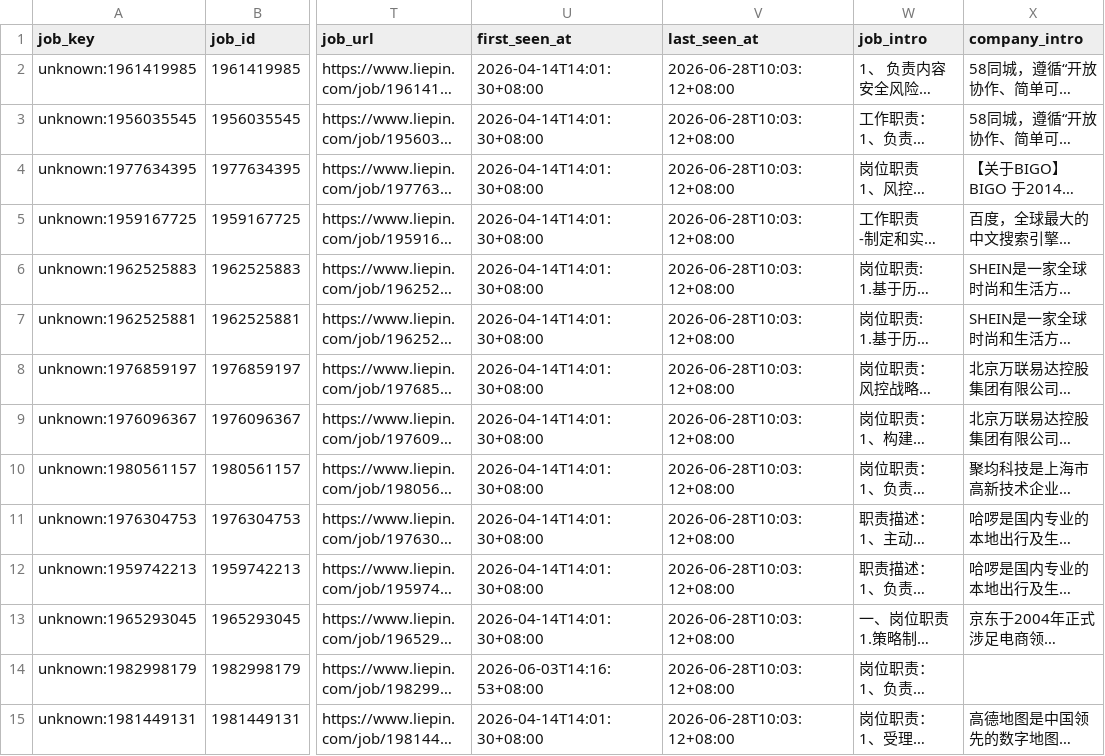
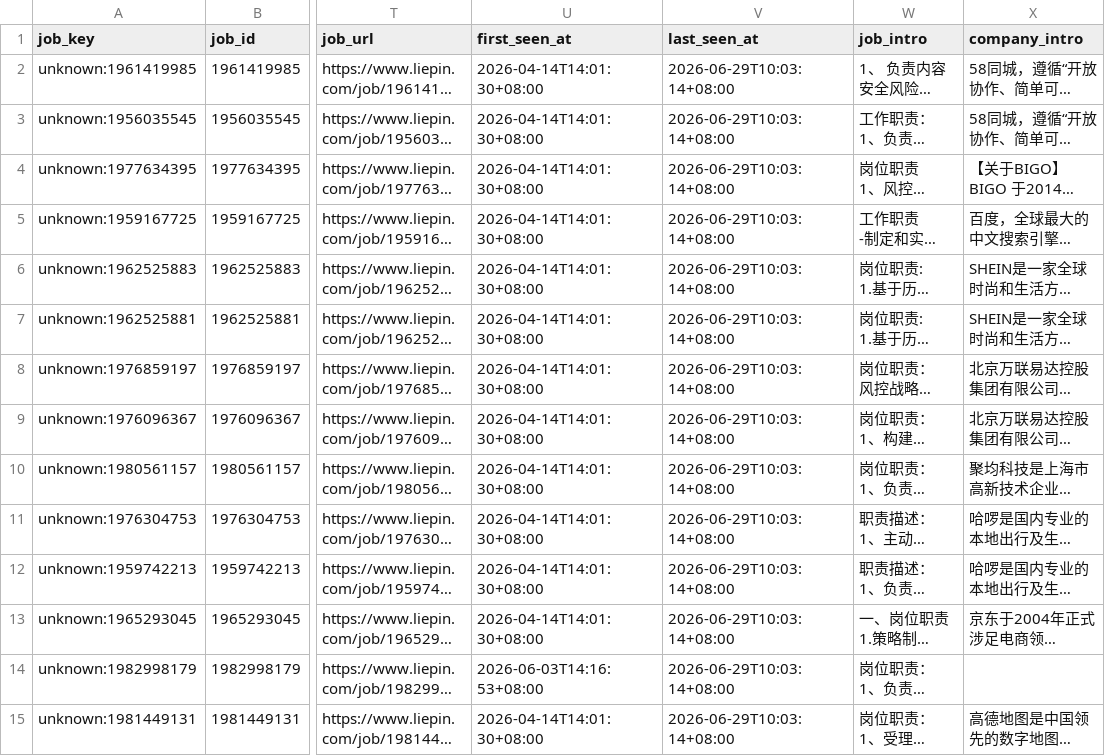
Before and after one commit to chffhc/liepin-job-board, a CSV file: liepin_output/liepin_snapshot_latest.csv, drawn as a sheet; only a part is shown, gaps mark what is left out; long unchanged cells end in …; the diff covers the shown part only; the diff names each change by its address in the sheet, - before the commit and + after, or states it on an @@ line.

```diff
--- a/liepin_output/liepin_snapshot_latest.csv
+++ b/liepin_output/liepin_snapshot_latest.csv
-V2:V15 (last_seen_at): 2026-06-28T10:03:12+08:00
+V2:V15 (last_seen_at): 2026-06-29T10:03:14+08:00
```
Also changed, not shown: 126 edited cells elsewhere in this file, 6 other files.
